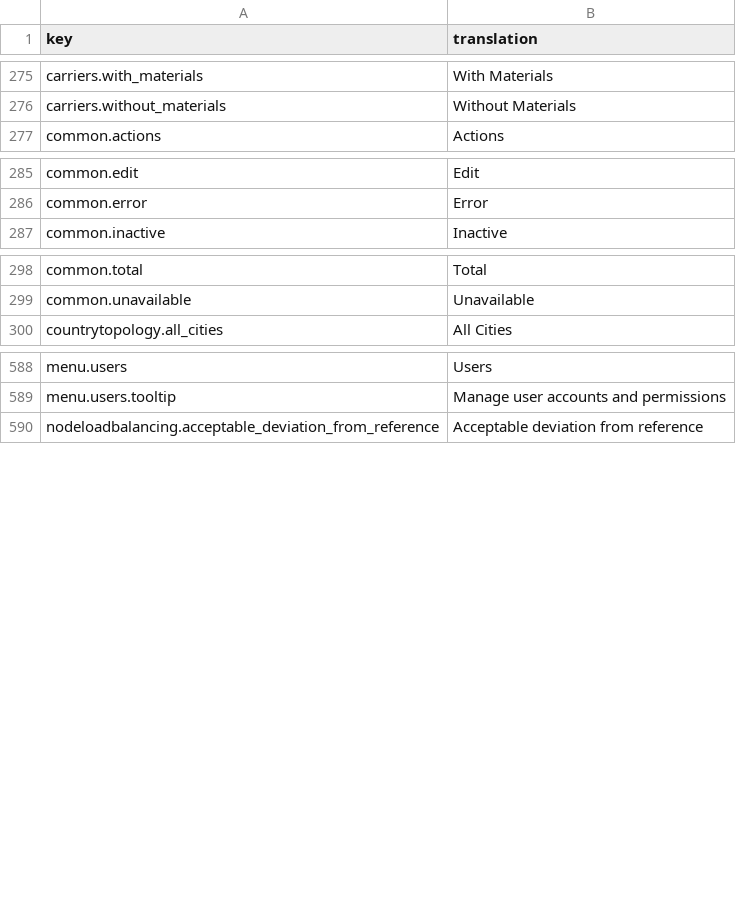
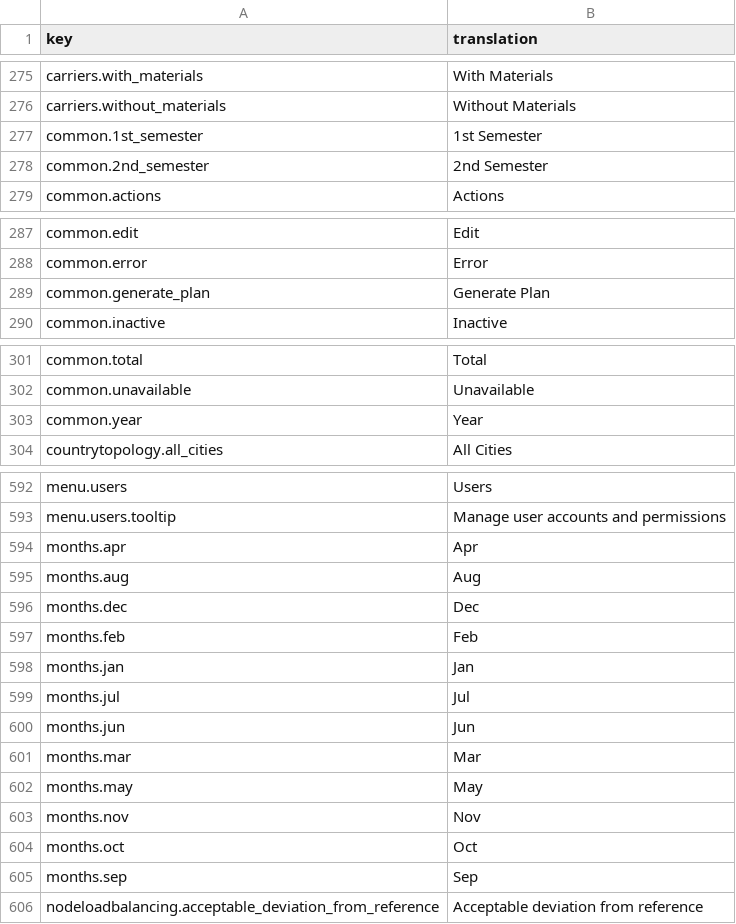
Before and after one commit to IgnacioFernandezSoriano/ONEMS, a CSV file: public/locales/en.csv, drawn as a sheet; only a part is shown, gaps mark what is left out; the diff names each change by its address in the sheet, - before the commit and + after, or states it on an @@ line.

```diff
--- a/public/locales/en.csv
+++ b/public/locales/en.csv
+row 277: common.1st_semester | 1st Semester
+row 278: common.2nd_semester | 2nd Semester
+row 289: common.generate_plan | Generate Plan
+row 303: common.year | Year
+row 594: months.apr | Apr
+row 595: months.aug | Aug
+row 596: months.dec | Dec
+row 597: months.feb | Feb
+row 598: months.jan | Jan
+row 599: months.jul | Jul
+row 600: months.jun | Jun
+row 601: months.mar | Mar
+row 602: months.may | May
+row 603: months.nov | Nov
+row 604: months.oct | Oct
+row 605: months.sep | Sep
```
Also changed, not shown: public/locales/ar.csv, public/locales/es.csv, 3 other files.
